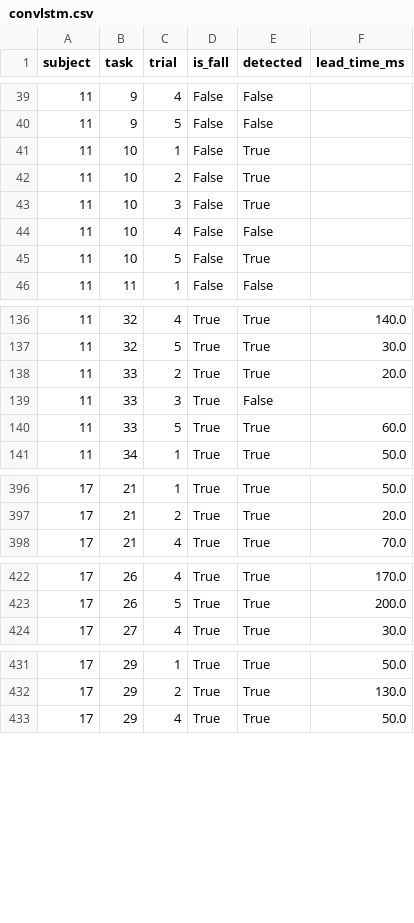
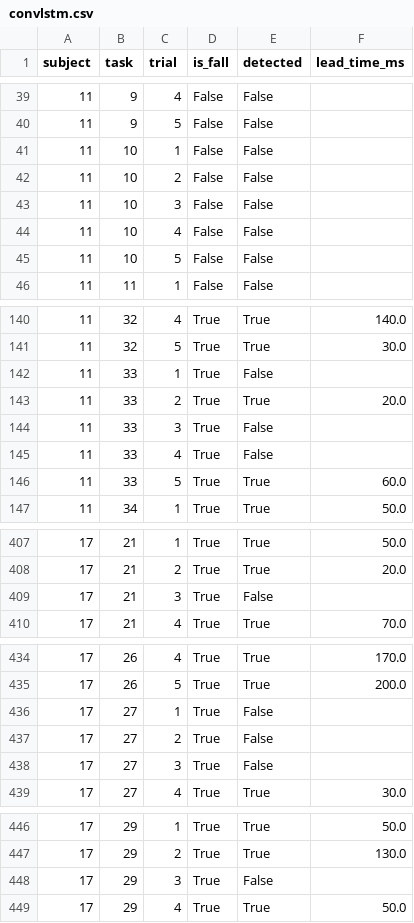
Before and after one commit to hiteshPersonal27/KFall_analysis, a CSV file: paper_implementation/results/convlstm.csv, drawn as a sheet; only a part is shown, gaps mark what is left out; the diff covers the shown part only.

```diff
--- a/paper_implementation/results/convlstm.csv
+++ b/paper_implementation/results/convlstm.csv
@@ -40,7 +40,7 @@ subject,task,trial,is_fall,detected,lead_time_ms
 11,9,5,False,False,
-11,10,1,False,True,
-11,10,2,False,True,
-11,10,3,False,True,
+11,10,1,False,False,
+11,10,2,False,False,
+11,10,3,False,False,
 11,10,4,False,False,
-11,10,5,False,True,
+11,10,5,False,False,
 11,11,1,False,False,
@@ -137,4 +141,6 @@ subject,task,trial,is_fall,detected,lead_time_ms
 11,32,5,True,True,30.0
+11,33,1,True,False,
 11,33,2,True,True,20.0
 11,33,3,True,False,
+11,33,4,True,False,
 11,33,5,True,True,60.0
@@ -397,2 +408,3 @@ subject,task,trial,is_fall,detected,lead_time_ms
 17,21,2,True,True,20.0
+17,21,3,True,False,
 17,21,4,True,True,70.0
@@ -423,2 +435,5 @@ subject,task,trial,is_fall,detected,lead_time_ms
 17,26,5,True,True,200.0
+17,27,1,True,False,
+17,27,2,True,False,
+17,27,3,True,False,
 17,27,4,True,True,30.0
@@ -432,2 +447,3 @@ subject,task,trial,is_fall,detected,lead_time_ms
 17,29,2,True,True,130.0
+17,29,3,True,False,
 17,29,4,True,True,50.0
```
Also changed, not shown: 14 added rows and 46 edited cells elsewhere in this file, experiments/conv_transformer_nopool/results/conv_transformer_nopool.csv, paper_implementation/results/svm.csv, 51 other files.
